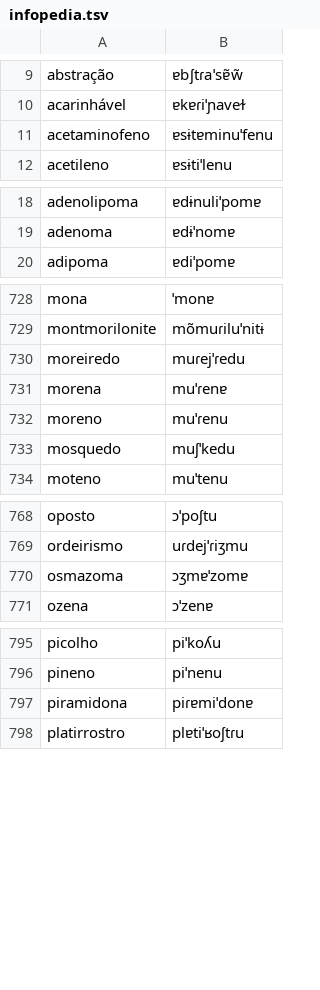
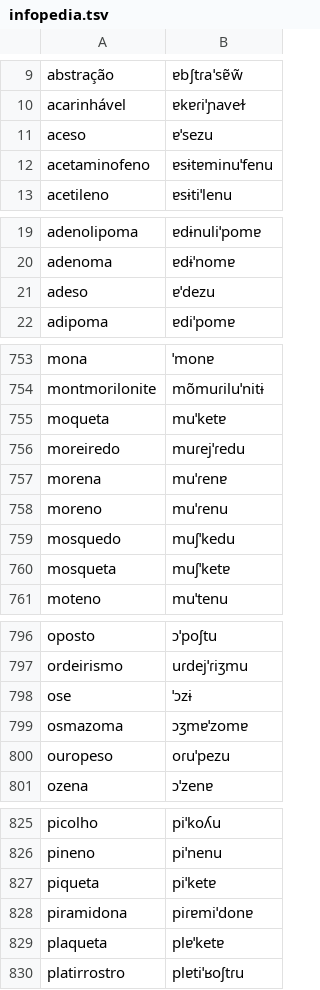
Before and after one commit to TigreGotico/o2i-lexicons, a TSV file: o2i_lexicons/data/patches/pt-PT/infopedia.tsv, drawn as a sheet; only a part is shown, gaps mark what is left out; the diff covers the shown part only.

```diff
--- a/o2i_lexicons/data/patches/pt-PT/infopedia.tsv
+++ b/o2i_lexicons/data/patches/pt-PT/infopedia.tsv
@@ -10,2 +10,3 @@ abstração	ɐbʃtɾaˈsɐ̃w̃
 acarinhável	ɐkɐɾiˈɲaveɫ
+aceso	ɐˈsezu
 acetaminofeno	ɐsɨtɐminuˈfenu
@@ -19,2 +20,3 @@ adenolipoma	ɐdɨnuliˈpomɐ
 adenoma	ɐdɨˈnomɐ
+adeso	ɐˈdezu
 adipoma	ɐdiˈpomɐ
@@ -729,2 +754,3 @@ mona	ˈmonɐ
 montmorilonite	mõmuɾiluˈnitɨ
+moqueta	muˈketɐ
 moreiredo	muɾejˈɾedu
@@ -733,2 +759,3 @@ moreno	muˈɾenu
 mosquedo	muʃˈkedu
+mosqueta	muʃˈketɐ
 moteno	muˈtenu
@@ -769,3 +797,5 @@ oposto	ɔˈpoʃtu
 ordeirismo	uɾdejˈɾiʒmu
+ose	ˈɔzɨ
 osmazoma	ɔʒmɐˈzomɐ
+ouropeso	oɾuˈpezu
 ozena	ɔˈzenɐ
@@ -796,3 +826,5 @@ picolho	piˈkoʎu
 pineno	piˈnenu
+piqueta	piˈketɐ
 piramidona	piɾɐmiˈdonɐ
+plaqueta	plɐˈketɐ
 platirrostro	plɐtiˈʁoʃtɾu
```
Also changed, not shown: 29 added rows elsewhere in this file, o2i_lexicons/data/pt-PT/infopedia.tsv, 5 other files.
